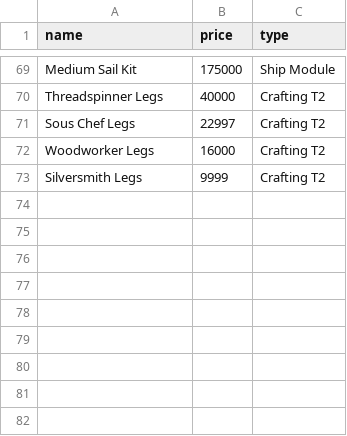
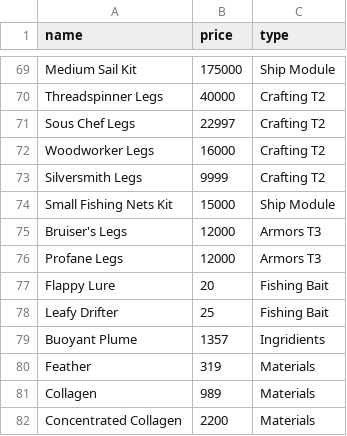
Before and after one commit to americoalmeidaf/ravendawn-calculators, a CSV file: data/weaving_materials.csv, drawn as a sheet; only a part is shown, gaps mark what is left out.

```diff
--- a/data/weaving_materials.csv
+++ b/data/weaving_materials.csv
@@ -73 +73,10 @@ Woodworker Legs,16000,Crafting T2
 Silversmith Legs,9999,Crafting T2
+Small Fishing Nets Kit,15000,Ship Module
+Bruiser's Legs,12000,Armors T3
+Profane Legs,12000,Armors T3
+Flappy Lure,20,Fishing Bait
+Leafy Drifter,25,Fishing Bait
+Buoyant Plume,1357,Ingridients
+Feather,319,Materials
+Collagen,989,Materials
+Concentrated Collagen,2200,Materials
```
Also changed, not shown: data/weaving_crafting_info.csv, 1 other file.
